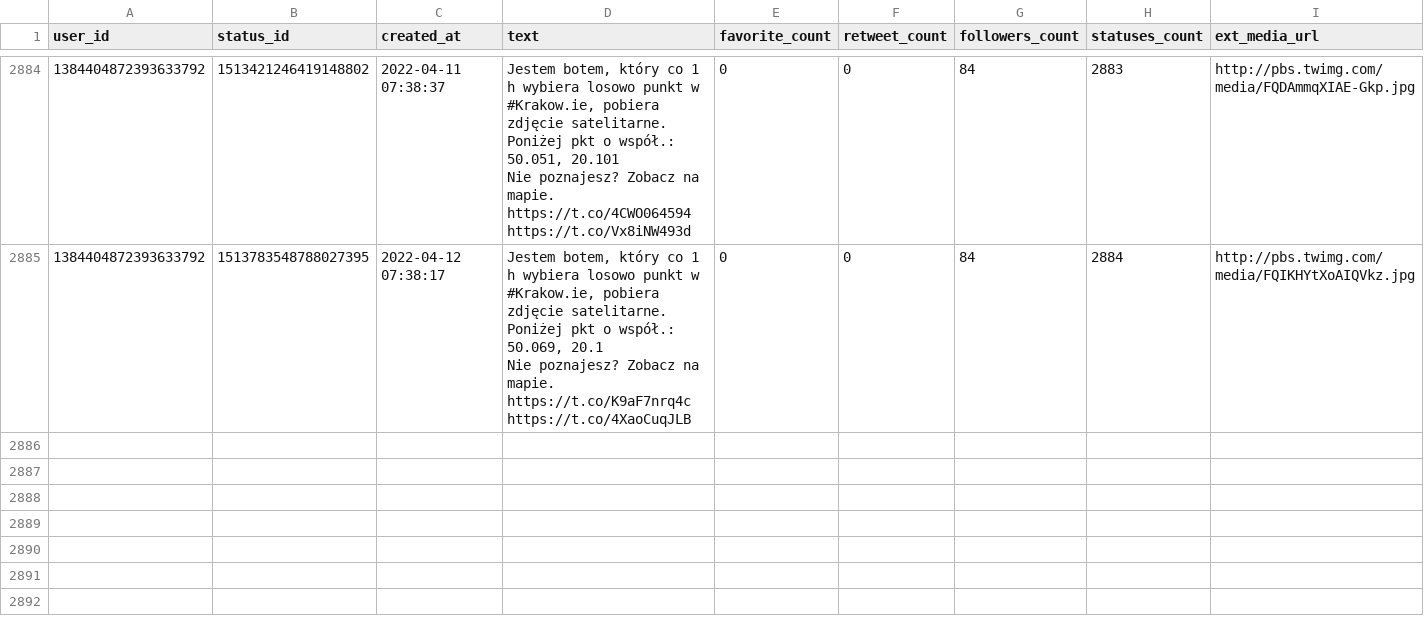
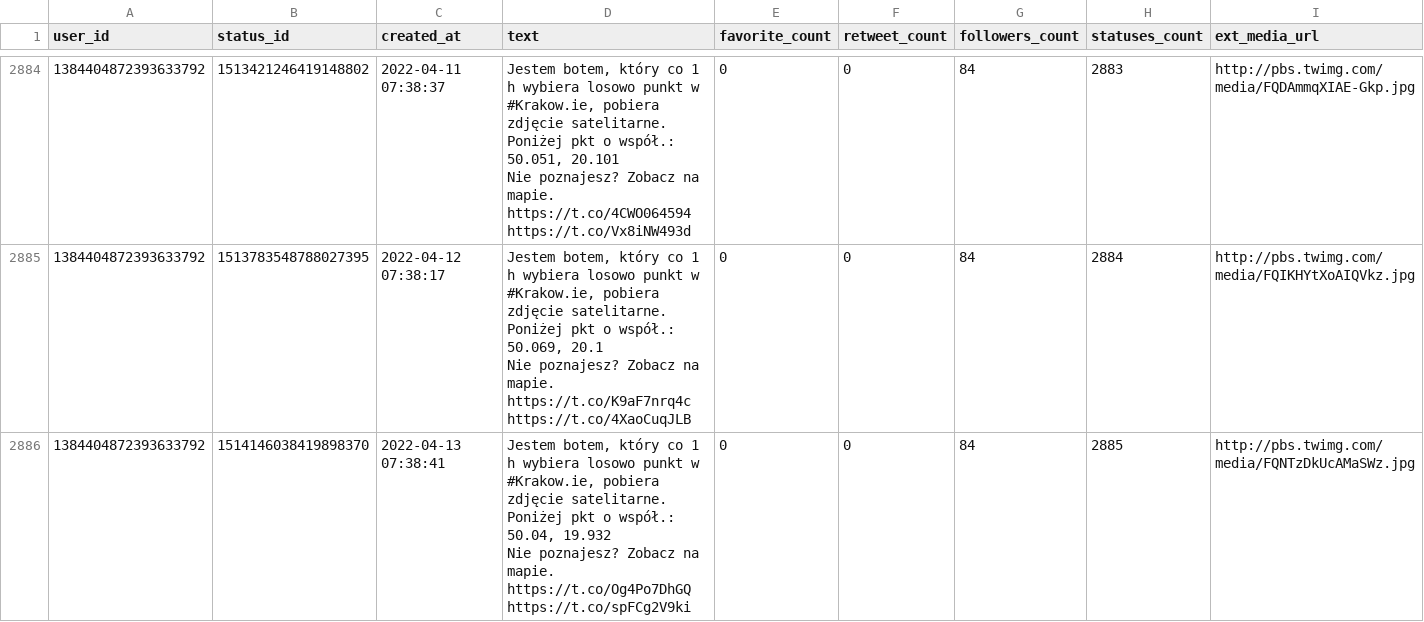
Before and after one commit to sms1962/botblog, a CSV file: data/botkrakow_archiwum_twitow.csv, drawn as a sheet; only a part is shown, gaps mark what is left out; ↵ is a line break in a cell; the diff names each change by its address in the sheet, - before the commit and + after, or states it on an @@ line.

Commit message:
Zapisanie nowych twitow botkrakow

```diff
--- a/data/botkrakow_archiwum_twitow.csv
+++ b/data/botkrakow_archiwum_twitow.csv
+row 2886: 1384404872393633792 | 1514146038419898370 | 2022-04-13 07:38:41 | Jestem botem, który co 1 h wybiera losowo punkt w #Krakow.ie, pobiera zdjęcie satelitarne. Poniżej pkt o współ.: 50.04, 19.932 ↵ Nie poznajesz? Zobacz na mapie. https://t.co/Og4Po7DhGQ https://t.co/spFCg2V9ki | 0 | 0 | 84 | 2885 | http://pbs.twimg.com/media/FQNTzDkUcAMaSWz.jpg
```
Also changed, not shown: 1 other file.
